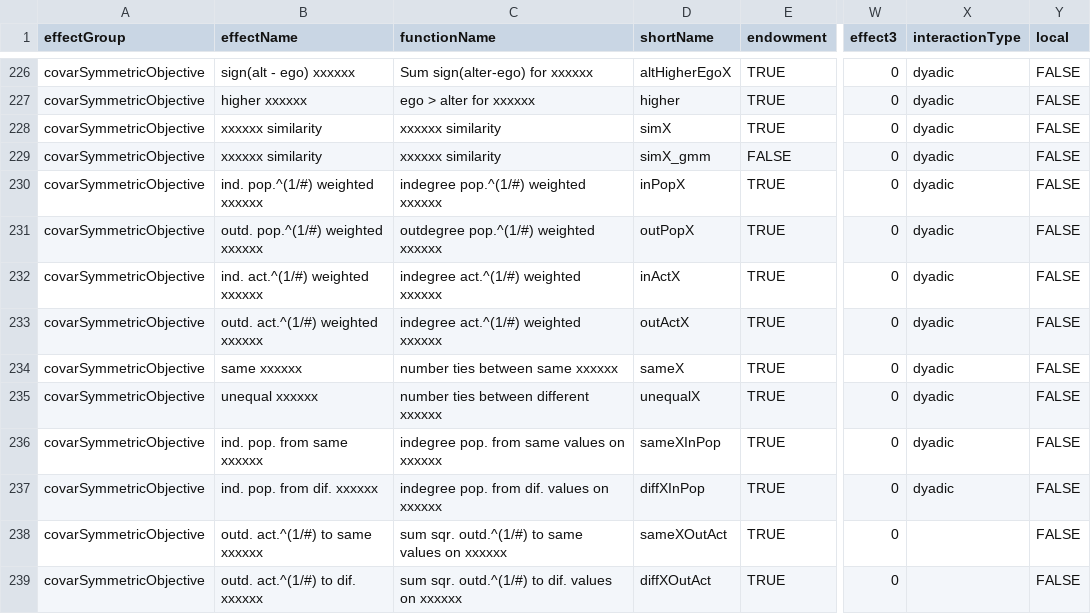
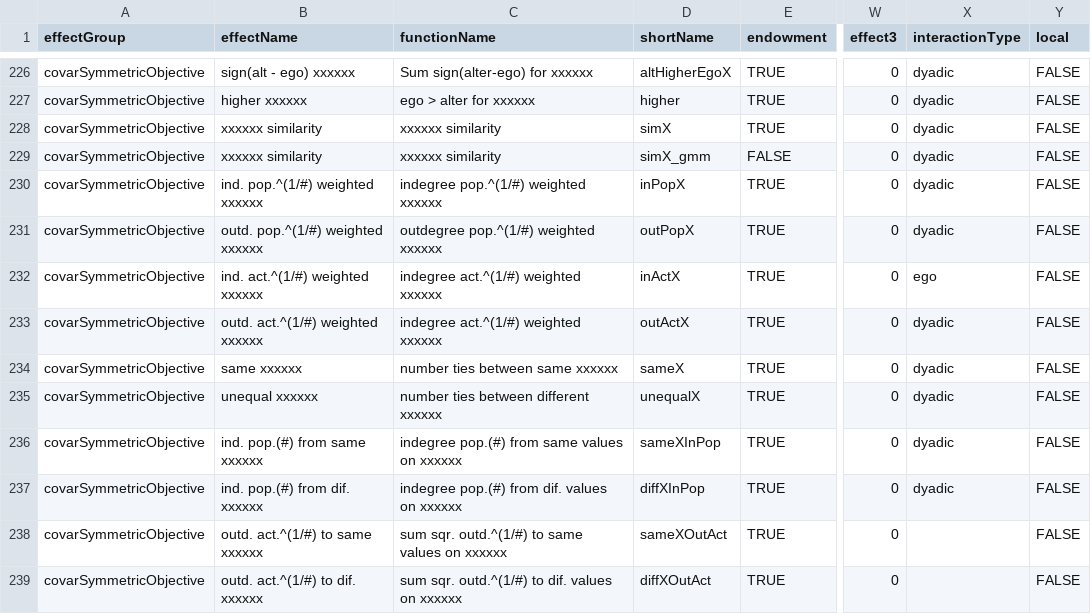
Before and after one commit to stocnet/rsiena, a CSV file: data/allEffects.csv, drawn as a sheet; only a part is shown, gaps mark what is left out; the diff covers the shown part only; the diff names each change by its address in the sheet, - before the commit and + after, or states it on an @@ line.

Commit message:
Various new effects
See NEWS file

```diff
--- a/data/allEffects.csv
+++ b/data/allEffects.csv
-X232 (interactionType): dyadic
+X232 (interactionType): ego
-B236 (effectName): ind. pop. from same xxxxxx
+B236 (effectName): ind. pop.(#) from same xxxxxx
-C236 (functionName): indegree pop. from same values on xxxxxx
+C236 (functionName): indegree pop.(#) from same values on xxxxxx
-B237 (effectName): ind. pop. from dif. xxxxxx
+B237 (effectName): ind. pop.(#) from dif. xxxxxx
-C237 (functionName): indegree pop. from dif. values on xxxxxx
+C237 (functionName): indegree pop.(#) from dif. values on xxxxxx
```
Also changed, not shown: 6 added rows and 36 edited cells elsewhere in this file, 30 other files.
